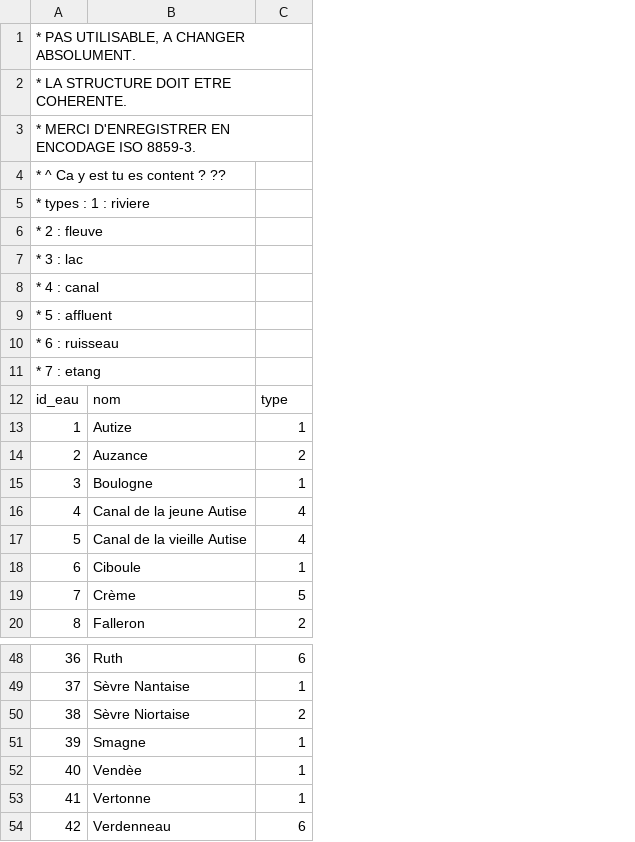
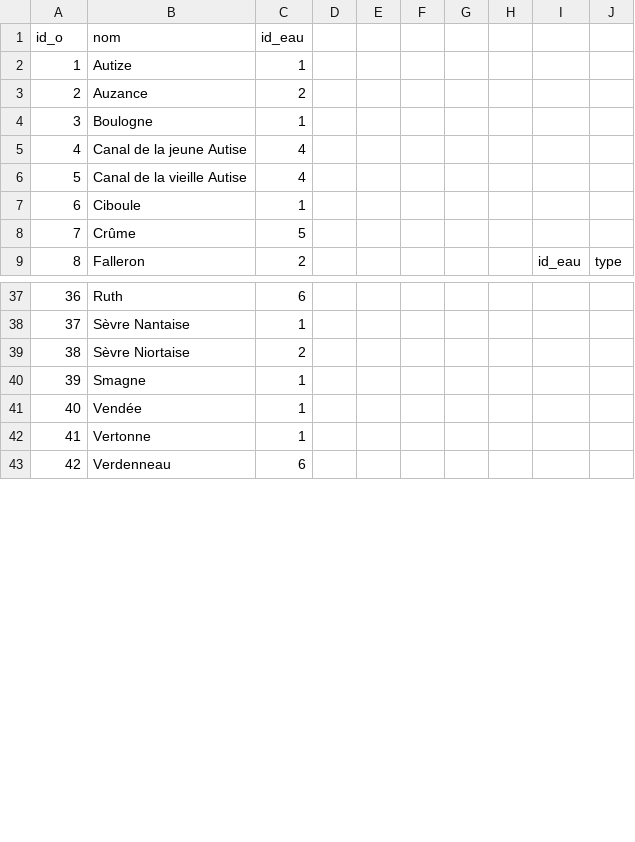
Before and after one commit to VeldtCocktail/trophees-nsi-ldv-term-groupea, a CSV file: data/eau.csv, drawn as a sheet; only a part is shown, gaps mark what is left out; removed rows and columns are numbered as before the commit, all else as after; the diff names each change by its address in the sheet, - before the commit and + after, or states it on an @@ line.

Commit message:
Add files via upload

```diff
--- a/data/eau.csv
+++ b/data/eau.csv
+column D, empty
+column E, empty
+column F, empty
+column G, empty
+column H, empty
+column I, row 9: id_eau
+column J, row 9: type
-row 1: * PAS UTILISABLE, A CHANGER ABSOLUMENT.
-row 2: * LA STRUCTURE DOIT ETRE COHERENTE.
-row 3: * MERCI D'ENREGISTRER EN ENCODAGE ISO 8859-3.
-row 4: * ^ Ca y est tu es content ? ??
-row 5: * types : 1 : riviere
-row 6: * 2 : fleuve
-row 7: * 3 : lac
-row 8: * 4 : canal
-row 9: * 5 : affluent
-row 10: * 6 : ruisseau
-row 11: * 7 : etang
@@ column A (id_o) renumbered in row 1 @@
-C1: type
+C1: id_eau
-B8 (nom): Crème
+B8 (nom): Crûme
-B41 (nom): Vendèe
+B41 (nom): Vendée
```
